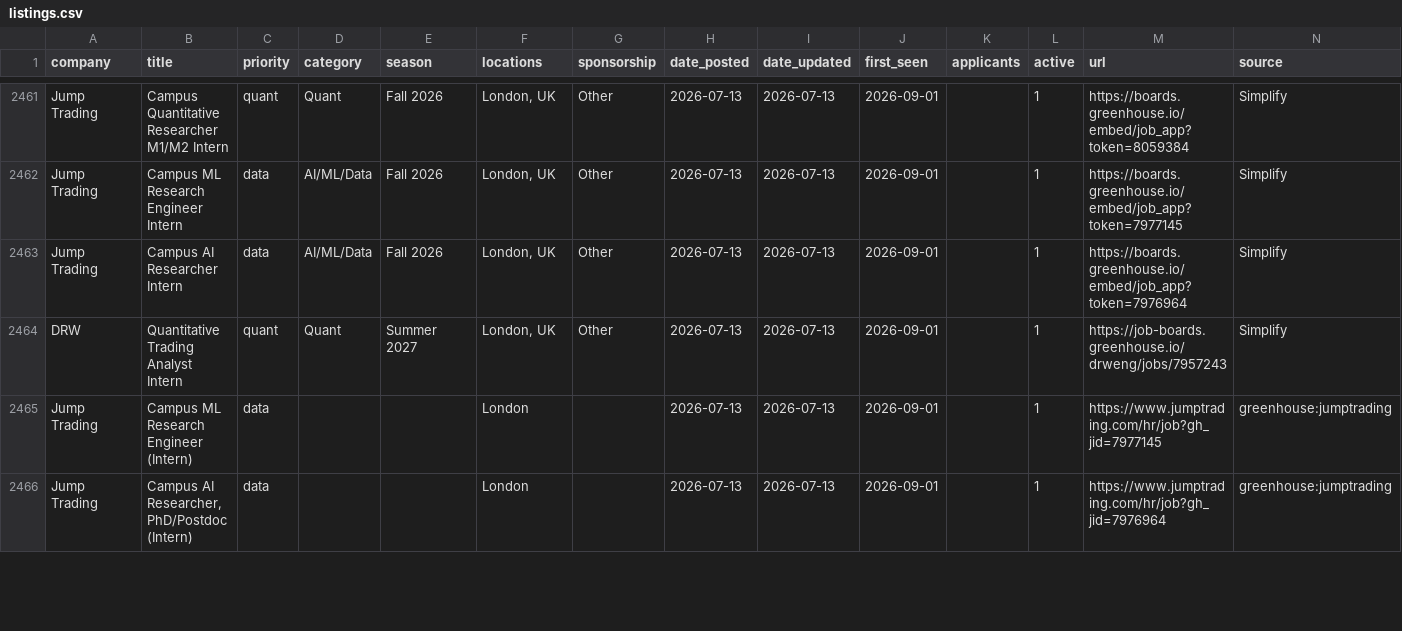
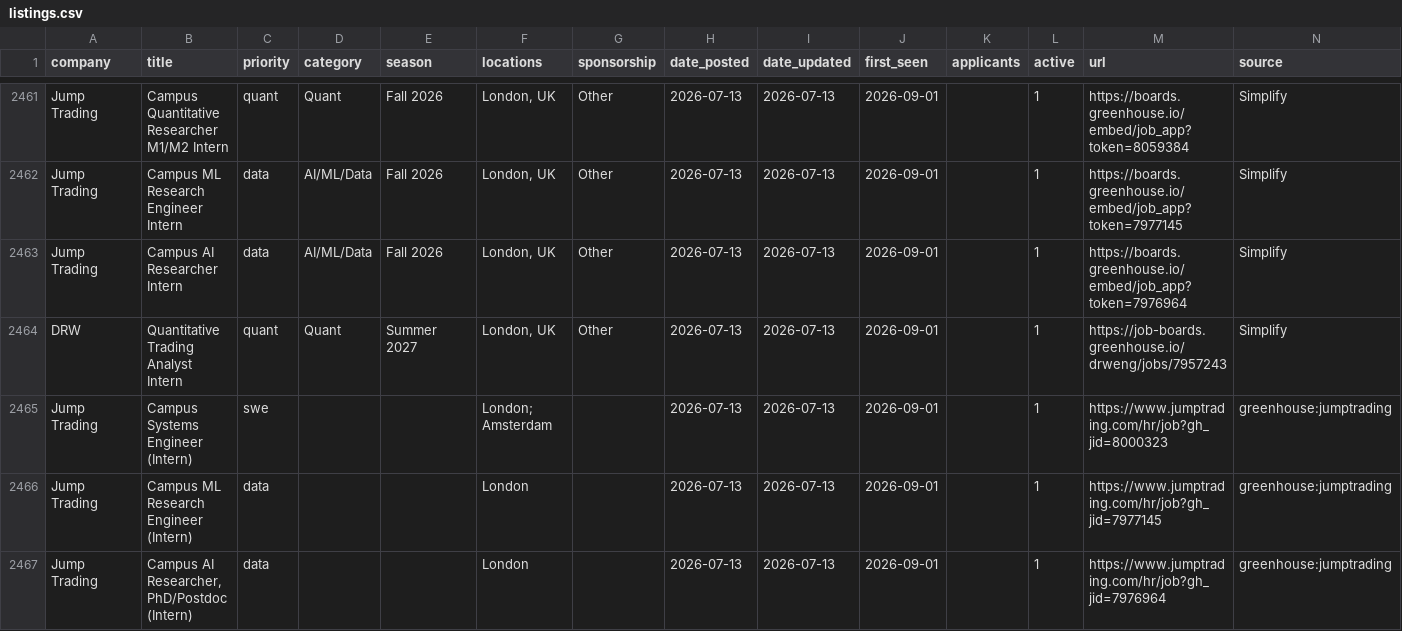
Before and after one commit to arnavkato/internship-watcher, a CSV file: listings.csv, drawn as a sheet; only a part is shown, gaps mark what is left out; the diff covers the shown part only; the diff names each change by its address in the sheet, - before the commit and + after, or states it on an @@ line.

Commit message:
poll: refresh state

```diff
--- a/listings.csv
+++ b/listings.csv
+row 2465: Jump Trading | Campus Systems Engineer (Intern) | swe |  |  | London; Amsterdam |  | 2026-07-13 | 2026-07-13 | 2026-09-01 |  | 1 | https://www.jumptrading.com/hr/job?gh_jid=8000323 | greenhouse:jumptrading
```
Also changed, not shown: 7 added rows, 8 removed rows and 19 edited cells elsewhere in this file.
